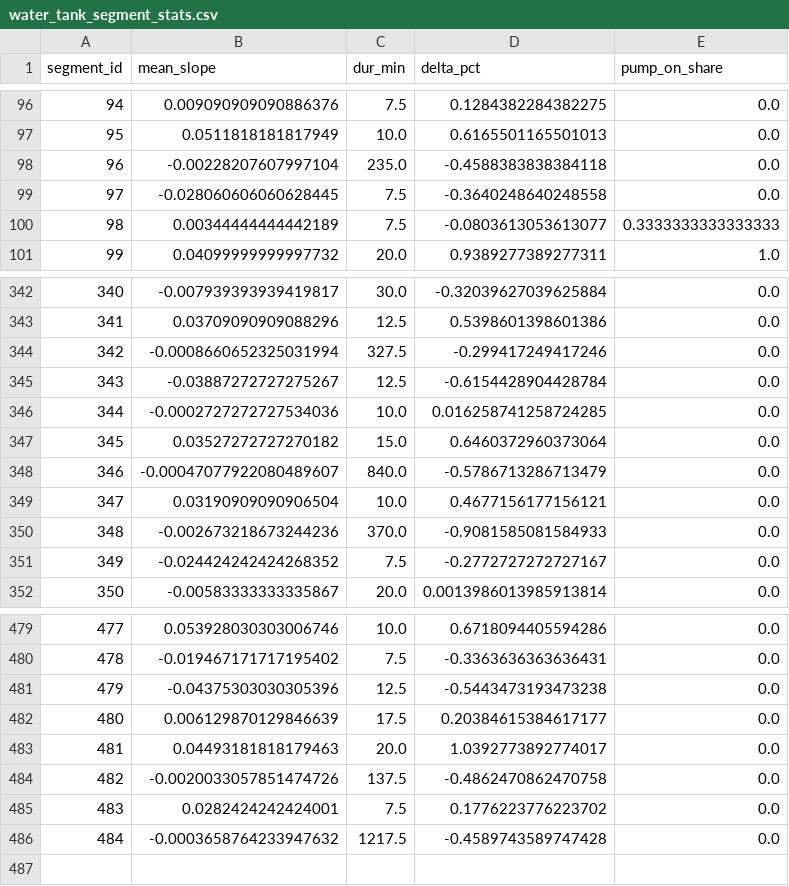
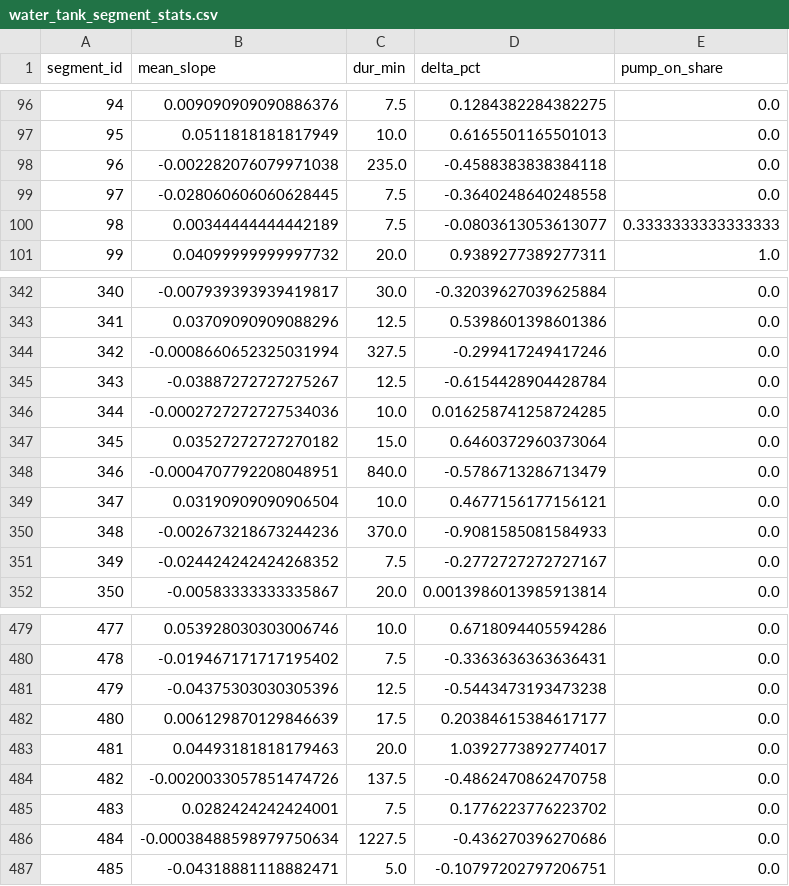
Before and after one commit to gabe1boon/SpainBrainWeb, a CSV file: data/processed/water_tank_segment_stats.csv, drawn as a sheet; only a part is shown, gaps mark what is left out.

```diff
--- a/data/processed/water_tank_segment_stats.csv
+++ b/data/processed/water_tank_segment_stats.csv
@@ -97,3 +97,3 @@ segment_id,mean_slope,dur_min,delta_pct,pump_on_share
 95,0.0511818181817949,10.0,0.6165501165501013,0.0
-96,-0.00228207607997104,235.0,-0.4588383838384118,0.0
+96,-0.002282076079971038,235.0,-0.4588383838384118,0.0
 97,-0.028060606060628445,7.5,-0.3640248640248558,0.0
@@ -347,3 +347,3 @@ segment_id,mean_slope,dur_min,delta_pct,pump_on_share
 345,0.03527272727270182,15.0,0.6460372960373064,0.0
-346,-0.00047077922080489607,840.0,-0.5786713286713479,0.0
+346,-0.0004707792208048951,840.0,-0.5786713286713479,0.0
 347,0.03190909090906504,10.0,0.4677156177156121,0.0
@@ -485,2 +485,3 @@ segment_id,mean_slope,dur_min,delta_pct,pump_on_share
 483,0.0282424242424001,7.5,0.1776223776223702,0.0
-484,-0.0003658764233947632,1217.5,-0.4589743589747428,0.0
+484,-0.00038488598979750634,1227.5,-0.436270396270686,0.0
+485,-0.04318881118882471,5.0,-0.10797202797206751,0.0
```
Also changed, not shown: data/processed/water_tank_clean.csv, 5 other files.
